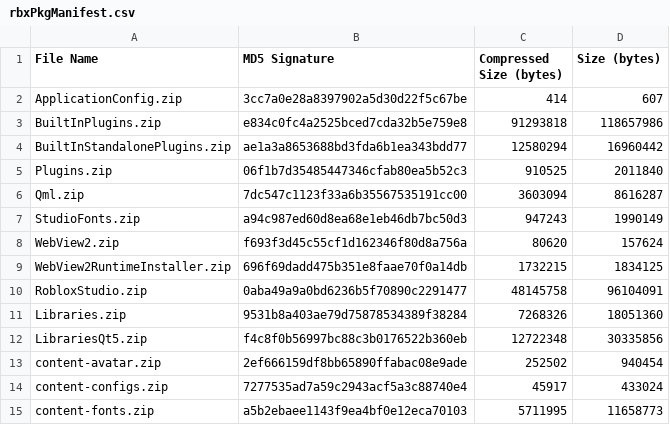
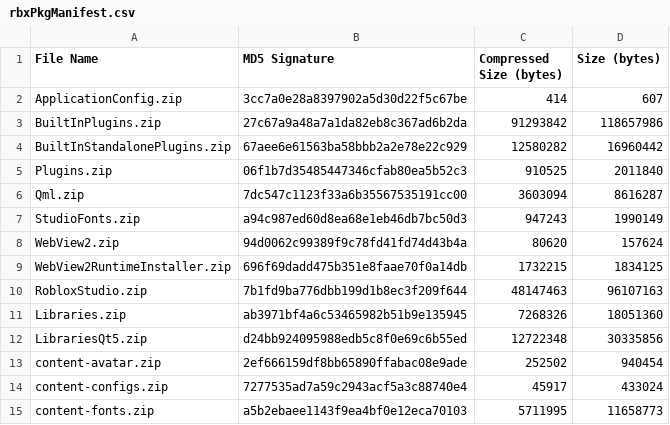
Before and after one commit to totoygamingyt/Roblox-Client-Tracker, a CSV file: rbxPkgManifest.csv, drawn as a sheet; only a part is shown.

```diff
--- a/rbxPkgManifest.csv
+++ b/rbxPkgManifest.csv
@@ -2,4 +2,4 @@ File Name,MD5 Signature,Compressed Size (bytes),Size (bytes)
 ApplicationConfig.zip,3cc7a0e28a8397902a5d30d22f5c67be,414,607
-BuiltInPlugins.zip,e834c0fc4a2525bced7cda32b5e759e8,91293818,118657986
-BuiltInStandalonePlugins.zip,ae1a3a8653688bd3fda6b1ea343bdd77,12580294,16960442
+BuiltInPlugins.zip,27c67a9a48a7a1da82eb8c367ad6b2da,91293842,118657986
+BuiltInStandalonePlugins.zip,67aee6e61563ba58bbb2a2e78e22c929,12580282,16960442
 Plugins.zip,06f1b7d35485447346cfab80ea5b52c3,910525,2011840
@@ -7,7 +7,7 @@ Qml.zip,7dc547c1123f33a6b35567535191cc00,3603094,8616287
 StudioFonts.zip,a94c987ed60d8ea68e1eb46db7bc50d3,947243,1990149
-WebView2.zip,f693f3d45c55cf1d162346f80d8a756a,80620,157624
+WebView2.zip,94d0062c99389f9c78fd41fd74d43b4a,80620,157624
 WebView2RuntimeInstaller.zip,696f69dadd475b351e8faae70f0a14db,1732215,1834125
-RobloxStudio.zip,0aba49a9a0bd6236b5f70890c2291477,48145758,96104091
-Libraries.zip,9531b8a403ae79d75878534389f38284,7268326,18051360
-LibrariesQt5.zip,f4c8f0b56997bc88c3b0176522b360eb,12722348,30335856
+RobloxStudio.zip,7b1fd9ba776dbb199d1b8ec3f209f644,48147463,96107163
+Libraries.zip,ab3971bf4a6c53465982b51b9e135945,7268326,18051360
+LibrariesQt5.zip,d24bb924095988edb5c8f0e69c6b55ed,12722348,30335856
 content-avatar.zip,2ef666159df8bb65890ffabac08e9ade,252502,940454
```
Also changed, not shown: 7 other files.
